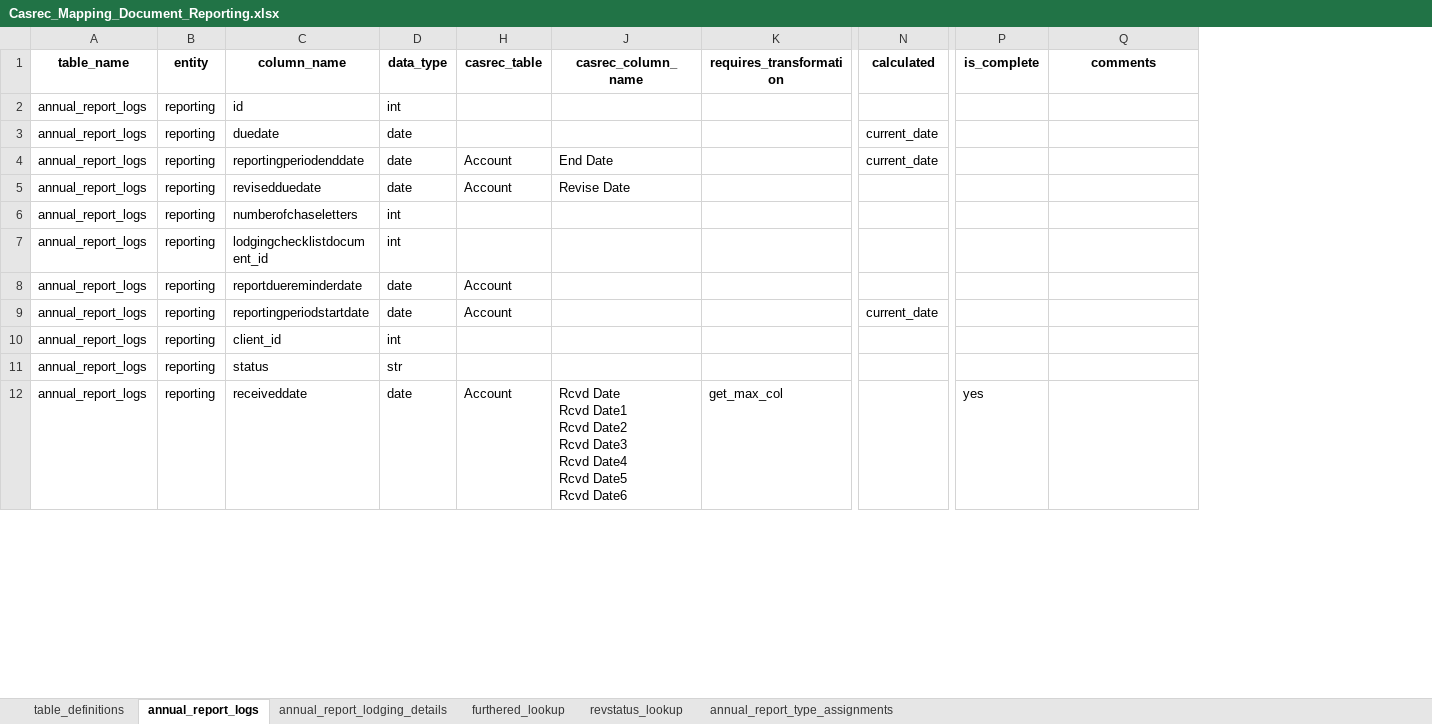
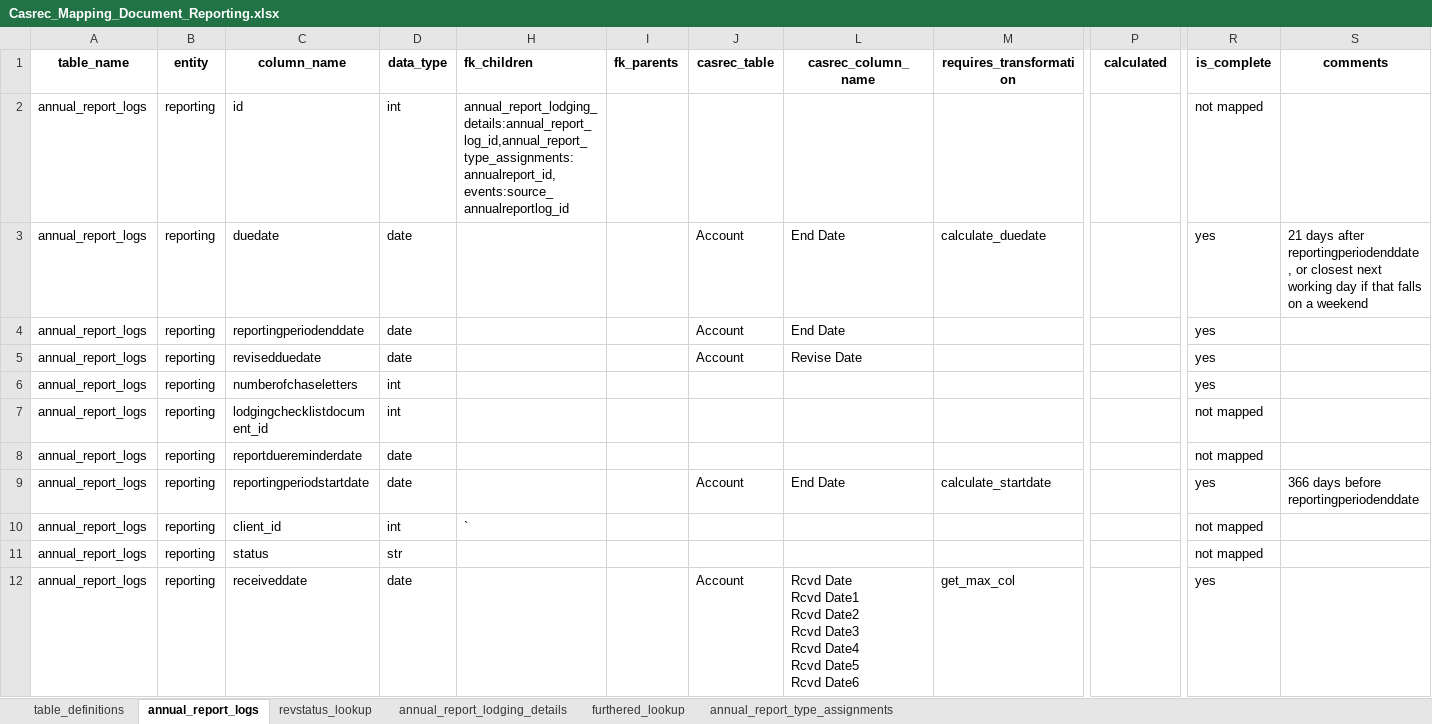
Before and after one commit to uk-gov-mirror/ministryofjustice.opg-data-casrec-migration-mappings, an Excel workbook: mapping_spreadsheet/Casrec_Mapping_Document_Reporting.xlsx, sheet annual_report_logs, drawn as a sheet; only a part is shown, gaps mark what is left out; values as stored, in another font and other column widths than the file's, no borders; addresses are those after the commit; the diff covers the shown part only; the diff names each change by its address in the sheet, - before the commit and + after, or states it on an @@ line.

Commit message:
IN-465 Add mapping for reporting dates (#90)
* Add mapping for reporting dates

* Use transform instead of calculation

Rather than use a new type of calculation to derive dates for
reporting, use new transforms.

* Mark all fields known complete

* Update annual_report_logs and revstatus_lookup tabs

Incorporate additional clarifications made by QA/BA.

* Update revstatus_lookup to use PHP constants

* Update mapping progress

```diff
--- a/mapping_spreadsheet/Casrec_Mapping_Document_Reporting.xlsx (sheet annual_report_logs)
+++ b/mapping_spreadsheet/Casrec_Mapping_Document_Reporting.xlsx (sheet annual_report_logs)
@@ sheet tab order changed: table_definitions | annual_report_logs | revstatus_lookup | annual_report_lodging_details | furthered_lookup | annual_report_type_assignments @@
+column H (fk_children), rows 2-10: annual_report_lodging_details:annual_report_log_id,annual_report_type_assignments:annualreport_id,events:source_annualreportlog_id |  |  |  |  |  |  |  | `
@@ column I (fk_parents) unhidden, empty @@
-R2 (is_complete): (empty)
+R2 (is_complete): not mapped
-J3 (casrec_table): (empty)
+J3 (casrec_table): Account
-L3 (casrec_column_name): (empty)
+L3 (casrec_column_name): End Date
-M3 (requires_transformation): (empty)
+M3 (requires_transformation): calculate_duedate
-P3:P4 (calculated): current_date
+P3:P4 (calculated): (empty)
-R3:R6 (is_complete): (empty)
+R3:R6 (is_complete): yes
-S3 (comments): (empty)
+S3 (comments): 21 days after reportingperiodenddate, or closest next working day if that falls on a weekend
-R7:R8 (is_complete): (empty)
+R7:R8 (is_complete): not mapped
-J8 (casrec_table): Account
+J8 (casrec_table): (empty)
-L9 (casrec_column_name): (empty)
+L9 (casrec_column_name): End Date
-M9 (requires_transformation): (empty)
+M9 (requires_transformation): calculate_startdate
-P9 (calculated): current_date
+P9 (calculated): (empty)
-R9 (is_complete): (empty)
+R9 (is_complete): yes
-S9 (comments): (empty)
+S9 (comments): 366 days before reportingperiodenddate
-R10:R11 (is_complete): (empty)
+R10:R11 (is_complete): not mapped
```
Also changed, not shown: 14 edited cells and cell formats elsewhere in this sheet, sheet revstatus_lookup, 3 other files.
